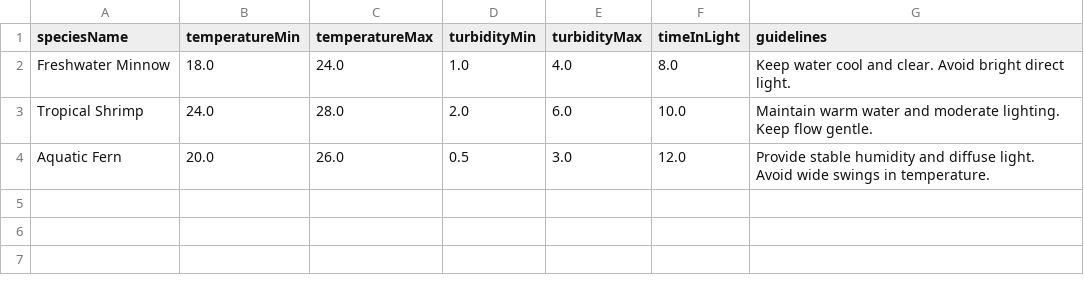
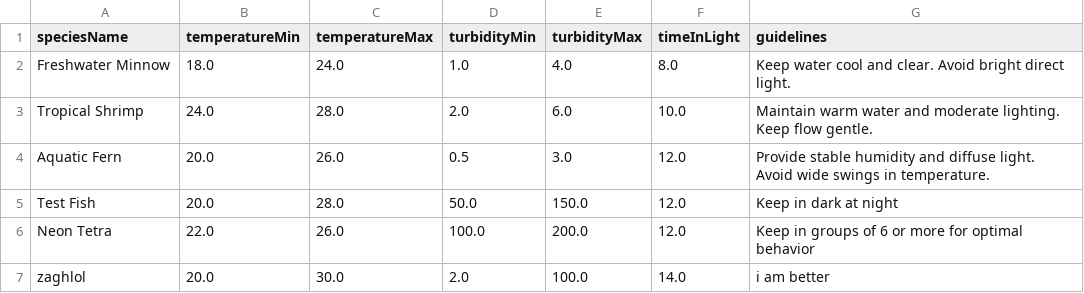
Before and after one commit to HollowSalmon/Nexus, a CSV file: backend/data/sample_profiles.csv, drawn as a sheet; the diff names each change by its address in the sheet, - before the commit and + after, or states it on an @@ line.

```diff
--- a/backend/data/sample_profiles.csv
+++ b/backend/data/sample_profiles.csv
+row 5: Test Fish | 20.0 | 28.0 | 50.0 | 150.0 | 12.0 | Keep in dark at night
+row 6: Neon Tetra | 22.0 | 26.0 | 100.0 | 200.0 | 12.0 | Keep in groups of 6 or more for optimal behavior
+row 7: zaghlol | 20.0 | 30.0 | 2.0 | 100.0 | 14.0 | i am better
```
Also changed, not shown: 3 other files.
